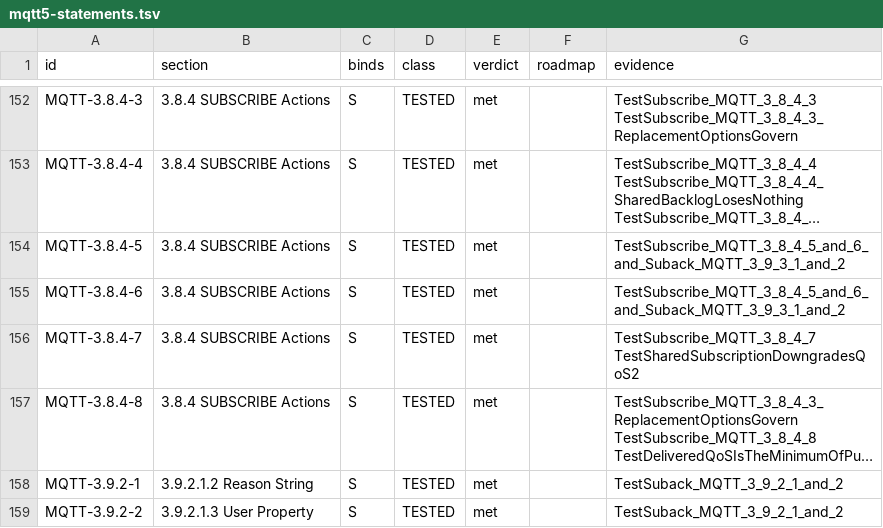
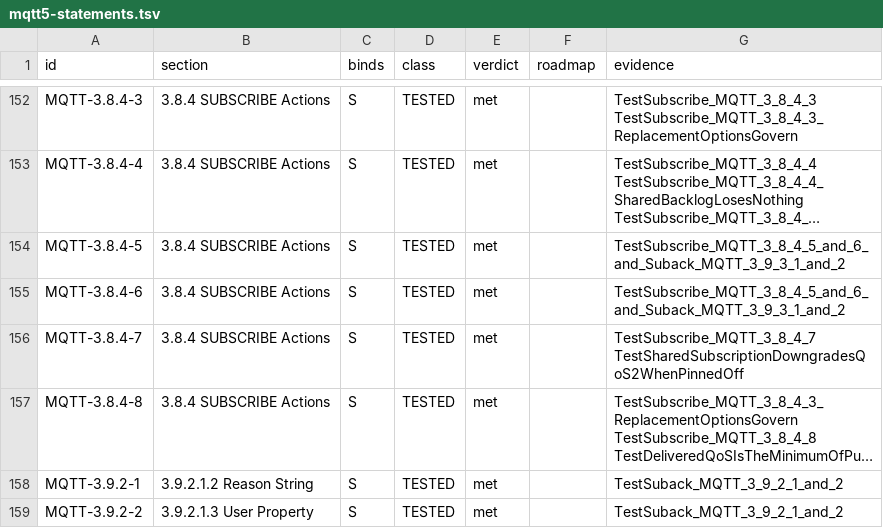
Before and after one commit to taumatix/natsmqtt5, a TSV file: conformance/mqtt5-statements.tsv, drawn as a sheet; only a part is shown, gaps mark what is left out; long unchanged cells end in …; the diff names each change by its address in the sheet, - before the commit and + after, or states it on an @@ line.

```diff
--- a/conformance/mqtt5-statements.tsv
+++ b/conformance/mqtt5-statements.tsv
-G156 (evidence): TestSubscribe_MQTT_3_8_4_7 TestSharedSubscriptionDowngradesQoS2
+G156 (evidence): TestSubscribe_MQTT_3_8_4_7 TestSharedSubscriptionDowngradesQoS2WhenPinnedOff
```
Also changed, not shown: 18 other files.
